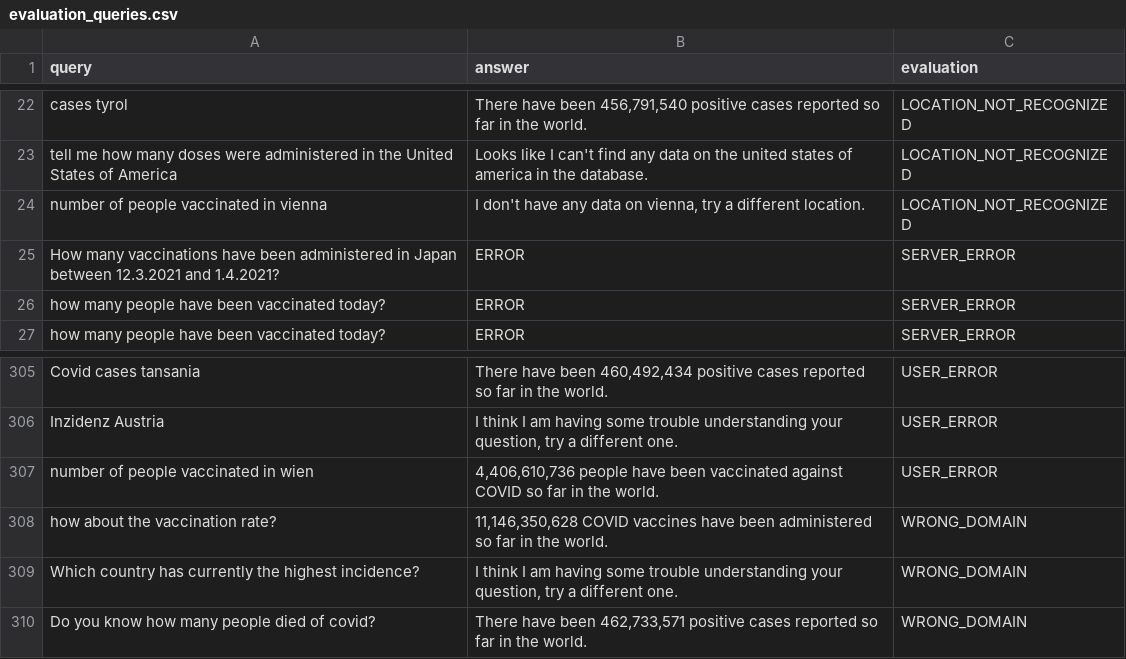
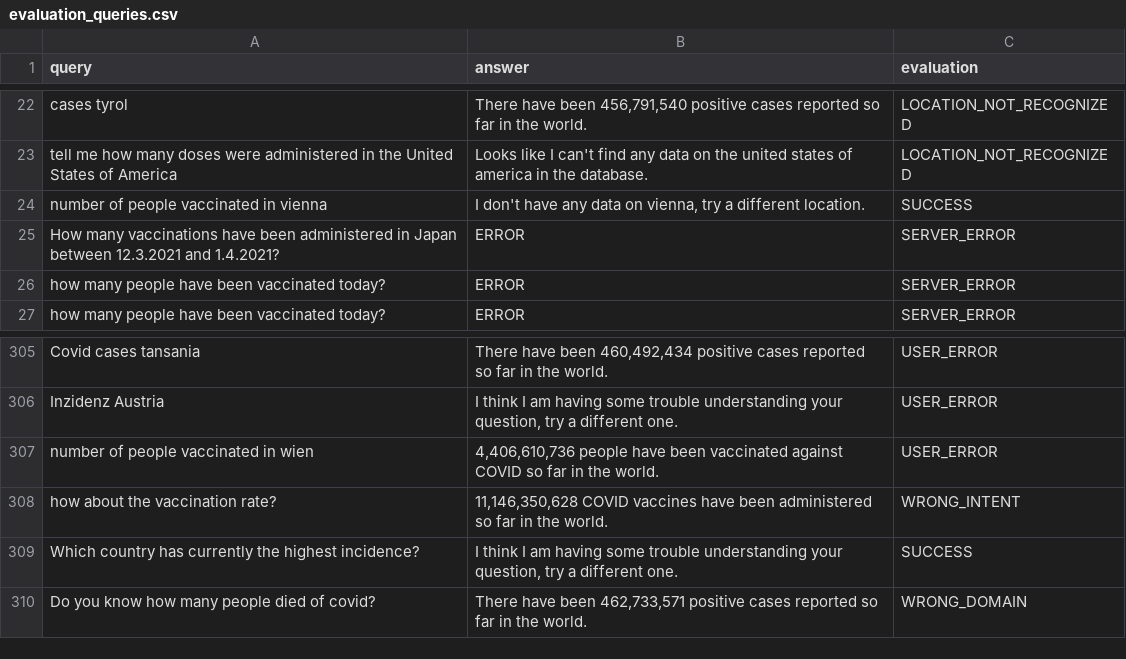
Before and after one commit to LaurenzV/covbot, a CSV file: backend/evaluation_queries.csv, drawn as a sheet; only a part is shown, gaps mark what is left out.

Commit message:
Fixed some labelling issues for the evaluation queries

```diff
--- a/backend/evaluation_queries.csv
+++ b/backend/evaluation_queries.csv
@@ -23,3 +23,3 @@ cases tyrol,"There have been 456,791,540 positive cases reported so far in the w
 tell me how many doses were administered in the United States of America,Looks like I can't find any data on the united states of america in the database.,LOCATION_NOT_RECOGNIZED
-number of people vaccinated in vienna,"I don't have any data on vienna, try a different location.",LOCATION_NOT_RECOGNIZED
+number of people vaccinated in vienna,"I don't have any data on vienna, try a different location.",SUCCESS
 How many vaccinations have been administered in Japan between 12.3.2021 and 1.4.2021?,ERROR,SERVER_ERROR
@@ -307,4 +307,4 @@ Inzidenz Austria ,"I think I am having some trouble understanding your question,
 number of people vaccinated in wien,"4,406,610,736 people have been vaccinated against COVID so far in the world.",USER_ERROR
-how about the vaccination rate?,"11,146,350,628 COVID vaccines have been administered so far in the world.",WRONG_DOMAIN
-Which country has currently the highest incidence?,"I think I am having some trouble understanding your question, try a different one.",WRONG_DOMAIN
+how about the vaccination rate?,"11,146,350,628 COVID vaccines have been administered so far in the world.",WRONG_INTENT
+Which country has currently the highest incidence?,"I think I am having some trouble understanding your question, try a different one.",SUCCESS
 Do you know how many people died of covid?,"There have been 462,733,571 positive cases reported so far in the world.",WRONG_DOMAIN
```
